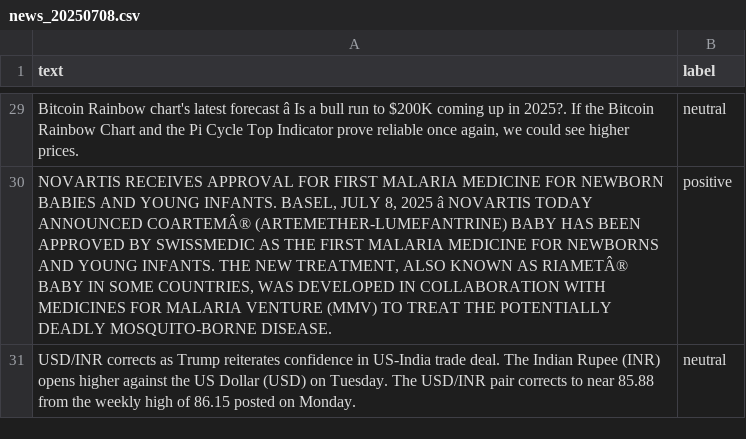
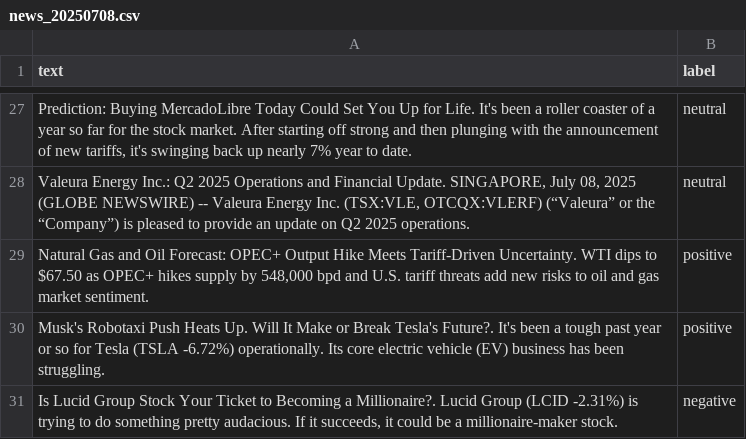
Before and after one commit to Bencode92/tradepulse-ml, a CSV file: datasets/news_20250708.csv, drawn as a sheet; only a part is shown, gaps mark what is left out; removed rows and columns are numbered as before the commit, all else as after; the diff covers the shown part only; the diff names each change by its address in the sheet, - before the commit and + after, or states it on an @@ line.

```diff
--- a/datasets/news_20250708.csv
+++ b/datasets/news_20250708.csv
-A27 (text): Bitcoin Rainbow chart's latest forecast â Is a bull run to $200K coming up in 2025?. If the Bitcoin Rainbow Chart and the Pi Cycle Top Indicator prove reliable once again, we could see higher prices.
+A27 (text): Prediction: Buying MercadoLibre Today Could Set You Up for Life. It's been a roller coaster of a year so far for the stock market. After starting off strong and then plunging with the announcement of new tariffs, it's swinging back up nearly 7% year to date.
-row 30: NOVARTIS RECEIVES APPROVAL FOR FIRST MALARIA MEDICINE FOR NEWBORN BABIES AND YOUNG INFANTS. BASEL, JULY 8, 2025 â NOVARTIS TODAY ANNOUNCED COARTEMÂ® (ARTEMETHER-LUMEFANTRINE) BABY HAS BEEN APPROVED BY SWISSMEDIC AS THE FIRST MALARIA MEDICINE FOR NEWBORNS AND YOUNG INFANTS. THE NEW TREATMENT, ALSO KNOWN AS RIAMETÂ® BABY IN SOME COUNTRIES, WAS DEVELOPED IN COLLABORATION WITH MEDICINES FOR MALARIA VENTURE (MMV) TO TREAT THE POTENTIALLY DEADLY MOSQUITO-BORNE DISEASE. | positive
-A28 (text): USD/INR corrects as Trump reiterates confidence in US-India trade deal. The Indian Rupee (INR) opens higher against the US Dollar (USD) on Tuesday. The USD/INR pair corrects to near 85.88 from the weekly high of 86.15 posted on Monday.
+A28 (text): Valeura Energy Inc.: Q2 2025 Operations and Financial Update. SINGAPORE, July 08, 2025 (GLOBE NEWSWIRE) -- Valeura Energy Inc. (TSX:VLE, OTCQX:VLERF) (“Valeura” or the “Company”) is pleased to provide an update on Q2 2025 operations.
+row 29: Natural Gas and Oil Forecast: OPEC+ Output Hike Meets Tariff-Driven Uncertainty. WTI dips to $67.50 as OPEC+ hikes supply by 548,000 bpd and U.S. tariff threats add new risks to oil and gas market sentiment. | positive
+row 30: Musk's Robotaxi Push Heats Up. Will It Make or Break Tesla's Future?. It's been a tough past year or so for Tesla (TSLA -6.72%) operationally. Its core electric vehicle (EV) business has been struggling. | positive
+row 31: Is Lucid Group Stock Your Ticket to Becoming a Millionaire?. Lucid Group (LCID -2.31%) is trying to do something pretty audacious. If it succeeds, it could be a millionaire-maker stock. | negative
```
Also changed, not shown: 3 added rows, 5 removed rows and 22 edited cells elsewhere in this file, 1 other file.
